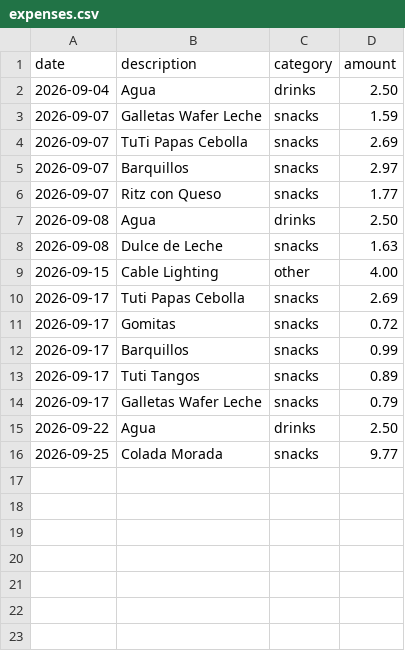
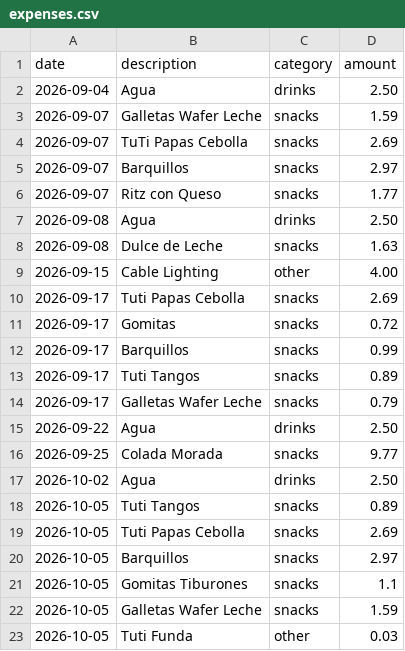
Before and after one commit to TecnicoLabFisica/OfficePantry, a CSV file: data/expenses.csv, drawn as a sheet; the diff names each change by its address in the sheet, - before the commit and + after, or states it on an @@ line.

Commit message:
bought: pantry for 2026-10-05 with a total of 9.27

```diff
--- a/data/expenses.csv
+++ b/data/expenses.csv
+row 17: 2026-10-02 | Agua | drinks | 2.50
+row 18: 2026-10-05 | Tuti Tangos | snacks | 0.89
+row 19: 2026-10-05 | Tuti Papas Cebolla | snacks | 2.69
+row 20: 2026-10-05 | Barquillos | snacks | 2.97
+row 21: 2026-10-05 | Gomitas Tiburones | snacks | 1.1
+row 22: 2026-10-05 | Galletas Wafer Leche | snacks | 1.59
+row 23: 2026-10-05 | Tuti Funda | other | 0.03
```
